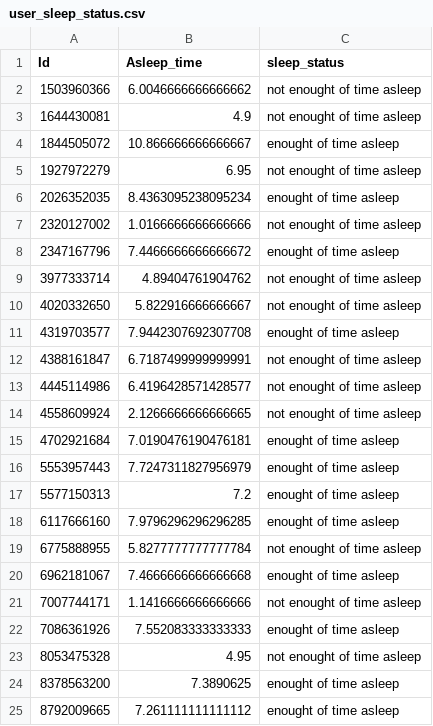
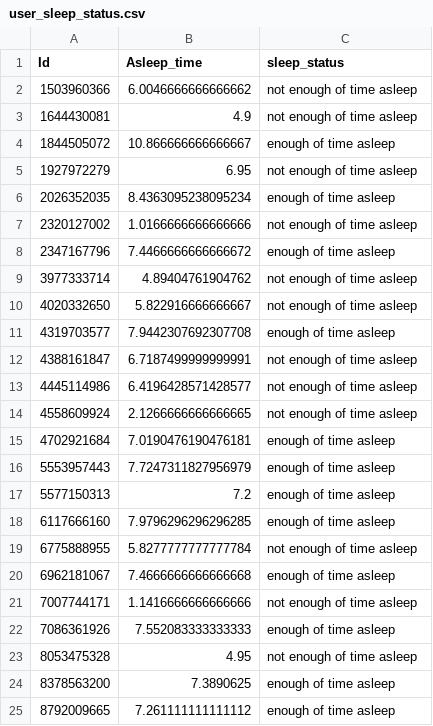
Before and after one commit to OndrejZapletal99/Google_capstone_project, a CSV file: CSV_files/user_sleep_status.csv, drawn as a sheet.

```diff
--- a/CSV_files/user_sleep_status.csv
+++ b/CSV_files/user_sleep_status.csv
@@ -1,25 +1,25 @@
 Id,Asleep_time,sleep_status
-1503960366,6.0046666666666662,not enought of time asleep
-1644430081,4.9,not enought of time asleep
-1844505072,10.866666666666667,enought of time asleep
-1927972279,6.95,not enought of time asleep
-2026352035,8.4363095238095234,enought of time asleep
-2320127002,1.0166666666666666,not enought of time asleep
-2347167796,7.4466666666666672,enought of time asleep
-3977333714,4.89404761904762,not enought of time asleep
-4020332650,5.822916666666667,not enought of time asleep
-4319703577,7.9442307692307708,enought of time asleep
-4388161847,6.7187499999999991,not enought of time asleep
-4445114986,6.4196428571428577,not enought of time asleep
-4558609924,2.1266666666666665,not enought of time asleep
-4702921684,7.0190476190476181,enought of time asleep
-5553957443,7.7247311827956979,enought of time asleep
-5577150313,7.2,enought of time asleep
-6117666160,7.9796296296296285,enought of time asleep
-6775888955,5.8277777777777784,not enought of time asleep
-6962181067,7.4666666666666668,enought of time asleep
-7007744171,1.1416666666666666,not enought of time asleep
-7086361926,7.552083333333333,enought of time asleep
-8053475328,4.95,not enought of time asleep
-8378563200,7.3890625,enought of time asleep
-8792009665,7.261111111111112,enought of time asleep
+1503960366,6.0046666666666662,not enough of time asleep
+1644430081,4.9,not enough of time asleep
+1844505072,10.866666666666667,enough of time asleep
+1927972279,6.95,not enough of time asleep
+2026352035,8.4363095238095234,enough of time asleep
+2320127002,1.0166666666666666,not enough of time asleep
+2347167796,7.4466666666666672,enough of time asleep
+3977333714,4.89404761904762,not enough of time asleep
+4020332650,5.822916666666667,not enough of time asleep
+4319703577,7.9442307692307708,enough of time asleep
+4388161847,6.7187499999999991,not enough of time asleep
+4445114986,6.4196428571428577,not enough of time asleep
+4558609924,2.1266666666666665,not enough of time asleep
+4702921684,7.0190476190476181,enough of time asleep
+5553957443,7.7247311827956979,enough of time asleep
+5577150313,7.2,enough of time asleep
+6117666160,7.9796296296296285,enough of time asleep
+6775888955,5.8277777777777784,not enough of time asleep
+6962181067,7.4666666666666668,enough of time asleep
+7007744171,1.1416666666666666,not enough of time asleep
+7086361926,7.552083333333333,enough of time asleep
+8053475328,4.95,not enough of time asleep
+8378563200,7.3890625,enough of time asleep
+8792009665,7.261111111111112,enough of time asleep
```
Also changed, not shown: 2 other files.
